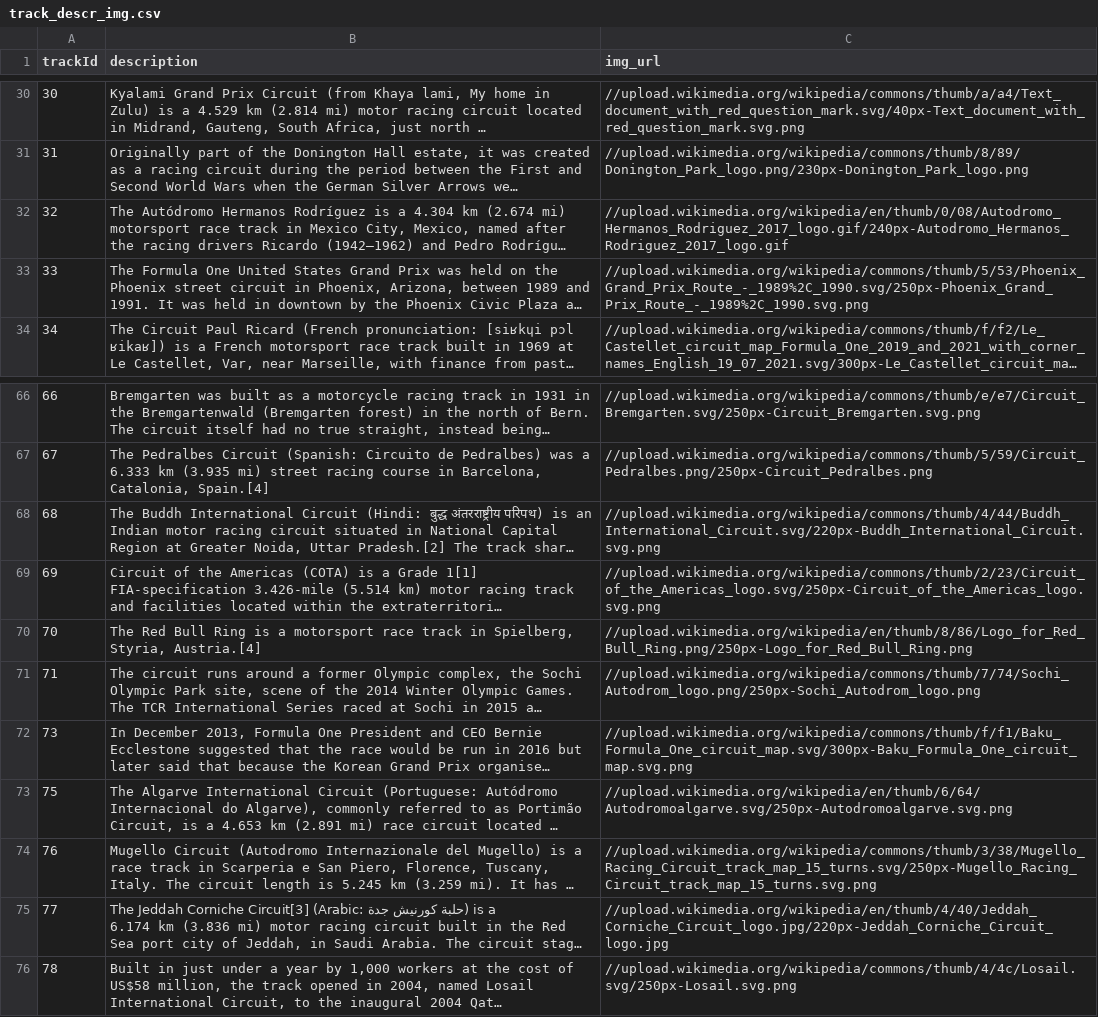
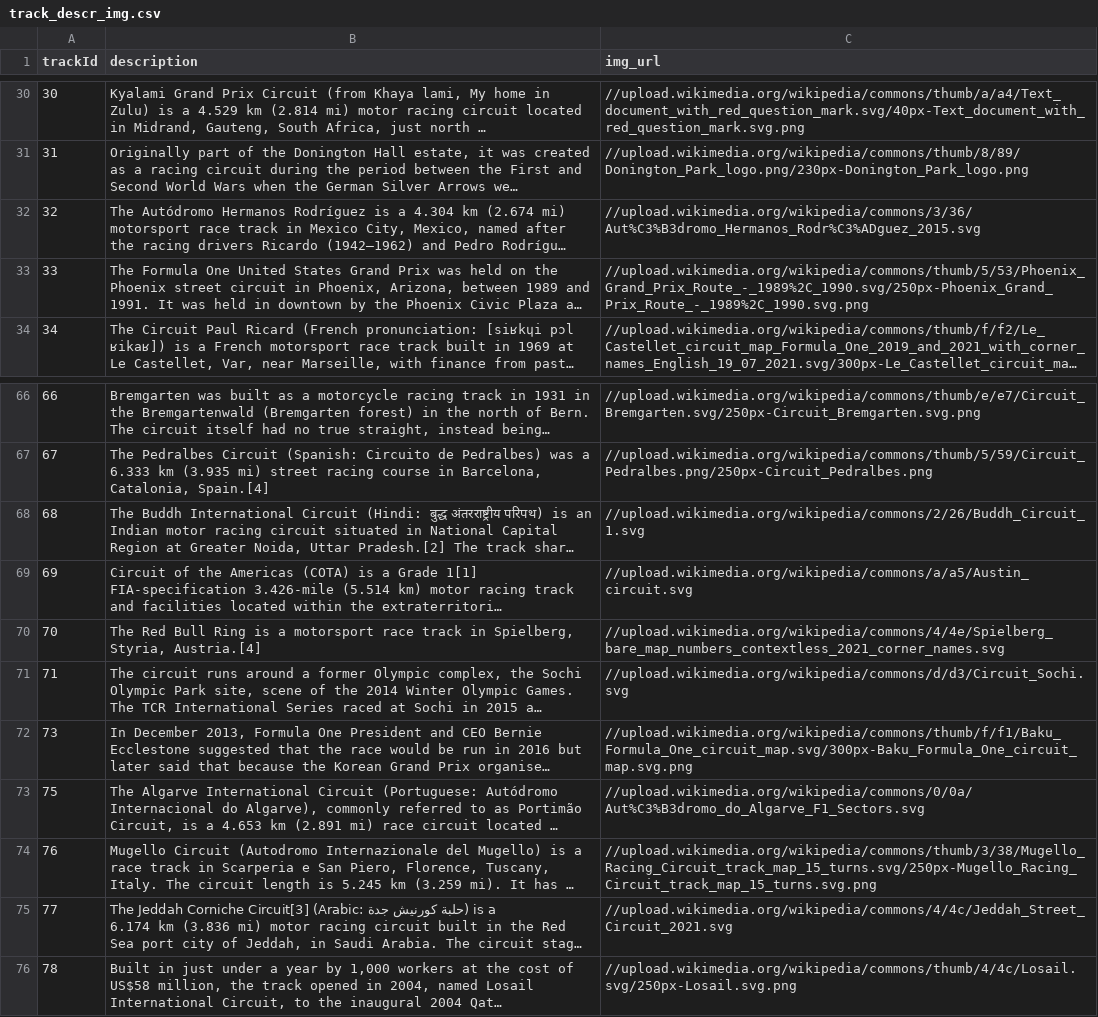
Before and after one commit to sharadbhat/Formula-1-VRD, a CSV file: public/data/track_descr_img.csv, drawn as a sheet; only a part is shown, gaps mark what is left out; long unchanged cells end in …; the diff covers the shown part only; the diff names each change by its address in the sheet, - before the commit and + after, or states it on an @@ line.

```diff
--- a/public/data/track_descr_img.csv
+++ b/public/data/track_descr_img.csv
-C32 (img_url): //upload.wikimedia.org/wikipedia/en/thumb/0/08/Autodromo_Hermanos_Rodriguez_2017_logo.gif/240px-Autodromo_Hermanos_Rodriguez_2017_logo.gif
+C32 (img_url): //upload.wikimedia.org/wikipedia/commons/3/36/Aut%C3%B3dromo_Hermanos_Rodr%C3%ADguez_2015.svg
-C68 (img_url): //upload.wikimedia.org/wikipedia/commons/thumb/4/44/Buddh_International_Circuit.svg/220px-Buddh_International_Circuit.svg.png
+C68 (img_url): //upload.wikimedia.org/wikipedia/commons/2/26/Buddh_Circuit_1.svg
-C69 (img_url): //upload.wikimedia.org/wikipedia/commons/thumb/2/23/Circuit_of_the_Americas_logo.svg/250px-Circuit_of_the_Americas_logo.svg.png
+C69 (img_url): //upload.wikimedia.org/wikipedia/commons/a/a5/Austin_circuit.svg
-C70 (img_url): //upload.wikimedia.org/wikipedia/en/thumb/8/86/Logo_for_Red_Bull_Ring.png/250px-Logo_for_Red_Bull_Ring.png
+C70 (img_url): //upload.wikimedia.org/wikipedia/commons/4/4e/Spielberg_bare_map_numbers_contextless_2021_corner_names.svg
-C71 (img_url): //upload.wikimedia.org/wikipedia/commons/thumb/7/74/Sochi_Autodrom_logo.png/250px-Sochi_Autodrom_logo.png
+C71 (img_url): //upload.wikimedia.org/wikipedia/commons/d/d3/Circuit_Sochi.svg
-C73 (img_url): //upload.wikimedia.org/wikipedia/en/thumb/6/64/Autodromoalgarve.svg/250px-Autodromoalgarve.svg.png
+C73 (img_url): //upload.wikimedia.org/wikipedia/commons/0/0a/Aut%C3%B3dromo_do_Algarve_F1_Sectors.svg
-C75 (img_url): //upload.wikimedia.org/wikipedia/en/thumb/4/40/Jeddah_Corniche_Circuit_logo.jpg/220px-Jeddah_Corniche_Circuit_logo.jpg
+C75 (img_url): //upload.wikimedia.org/wikipedia/commons/4/4c/Jeddah_Street_Circuit_2021.svg
```
Also changed, not shown: 13 edited cells elsewhere in this file, public/data/driver_descr_img.csv, 22 other files.
